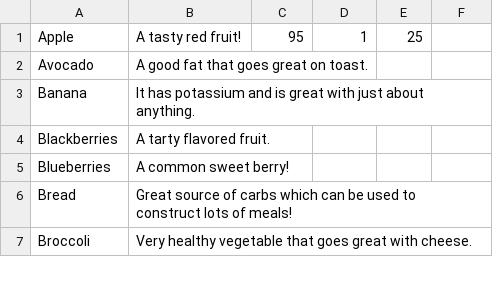
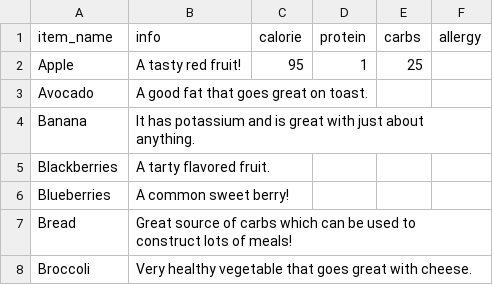
Before and after one commit to david-gary/onlineStoreTemplate, a CSV file: database/foods_table.csv, drawn as a sheet; only a part is shown; the diff names each change by its address in the sheet, - before the commit and + after, or states it on an @@ line.

```diff
--- a/database/foods_table.csv
+++ b/database/foods_table.csv
+row 1: item_name | info | calorie | protein | carbs | allergy
```
Also changed, not shown: 1 other file.
